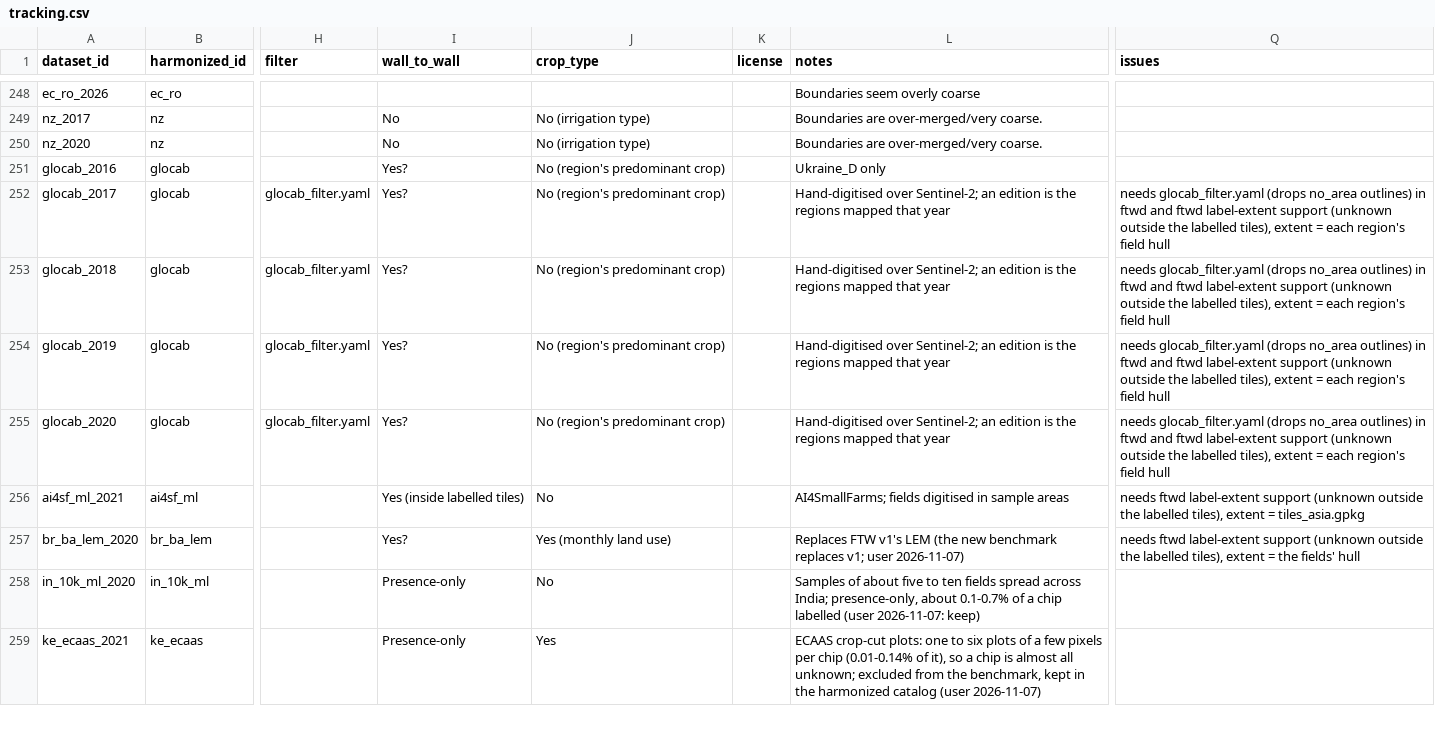
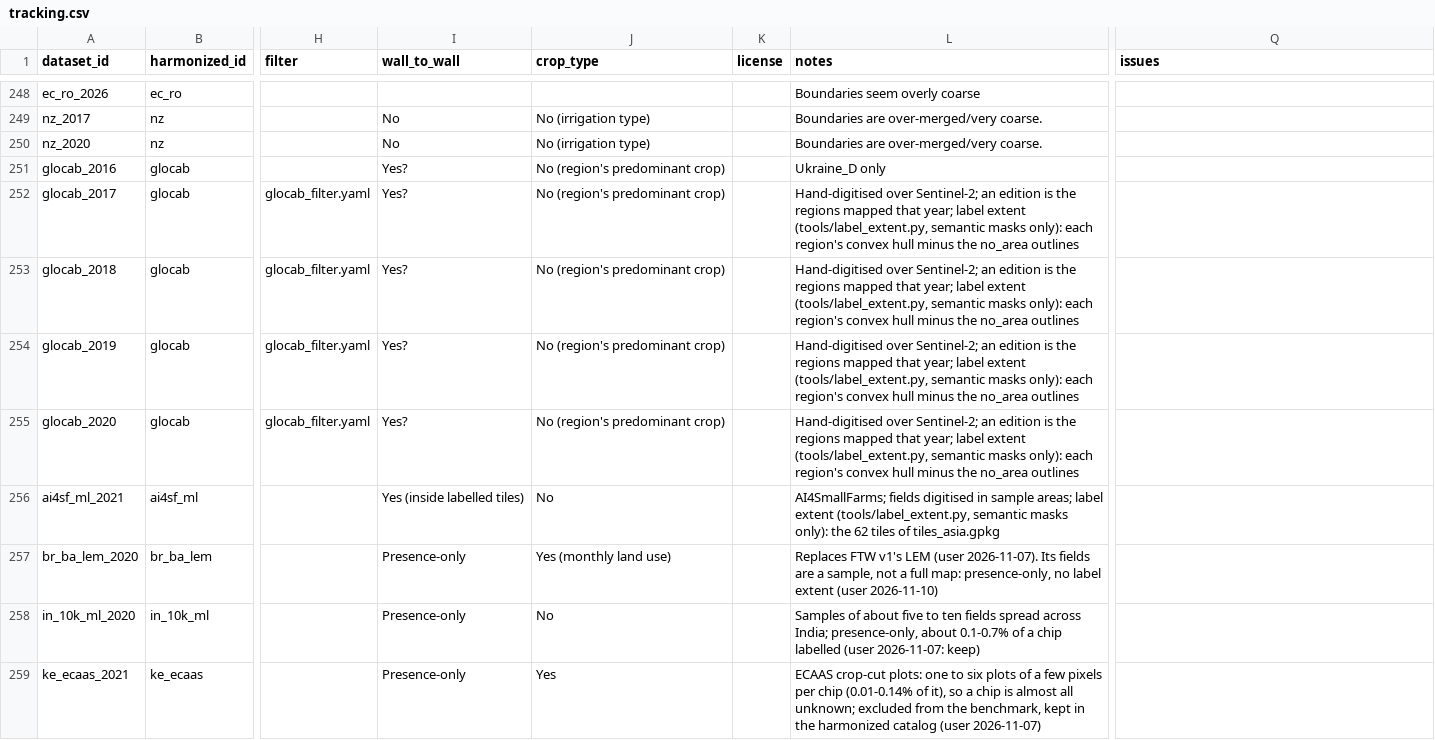
Before and after one commit to fieldsoftheworld/benchmark-data-catalog, a CSV file: tracking.csv, drawn as a sheet; only a part is shown, gaps mark what is left out; the diff covers the shown part only; the diff names each change by its address in the sheet, - before the commit and + after, or states it on an @@ line.

```diff
--- a/tracking.csv
+++ b/tracking.csv
-L252:L255 (notes): …mapped that year
+L252:L255 (notes): …mapped that year; label extent (tools/label_extent.py, semantic masks only): each region's convex hull minus the no_area outlines
-Q252:Q255 (issues): needs glocab_filter.yaml (drops no_area outlines) in ftwd and ftwd label-extent support (unknown outside the labelled tiles), extent = each region's field hull
+Q252:Q255 (issues): (empty)
-L256 (notes): …in sample areas
+L256 (notes): …in sample areas; label extent (tools/label_extent.py, semantic masks only): the 62 tiles of tiles_asia.gpkg
-Q256 (issues): needs ftwd label-extent support (unknown outside the labelled tiles), extent = tiles_asia.gpkg
+Q256 (issues): (empty)
-I257 (wall_to_wall): Yes?
+I257 (wall_to_wall): Presence-only
-L257 (notes): …v1's LEM (the new benchmark replaces v1; user 2026-11-07)
+L257 (notes): …v1's LEM (user 2026-11-07). Its fields are a sample, not a full map: presence-only, no label extent (user 2026-11-10)
-Q257 (issues): needs ftwd label-extent support (unknown outside the labelled tiles), extent = the fields' hull
+Q257 (issues): (empty)
```
Also changed, not shown: 12 edited cells elsewhere in this file, 2 other files.
